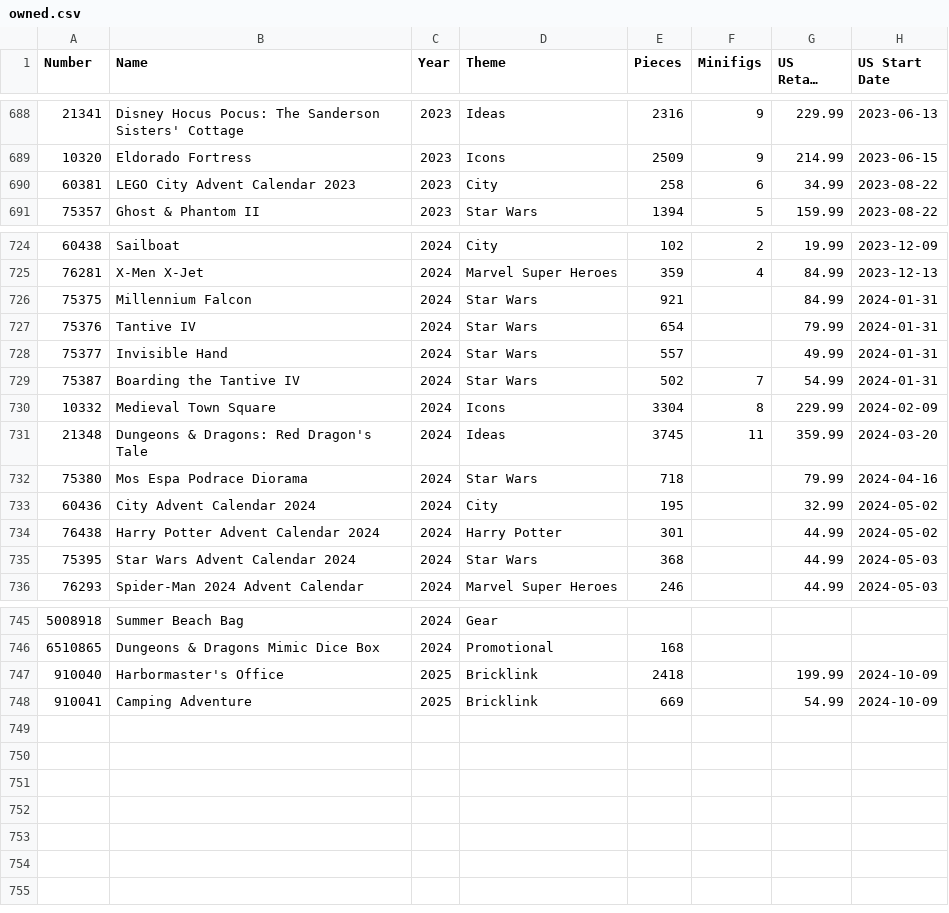
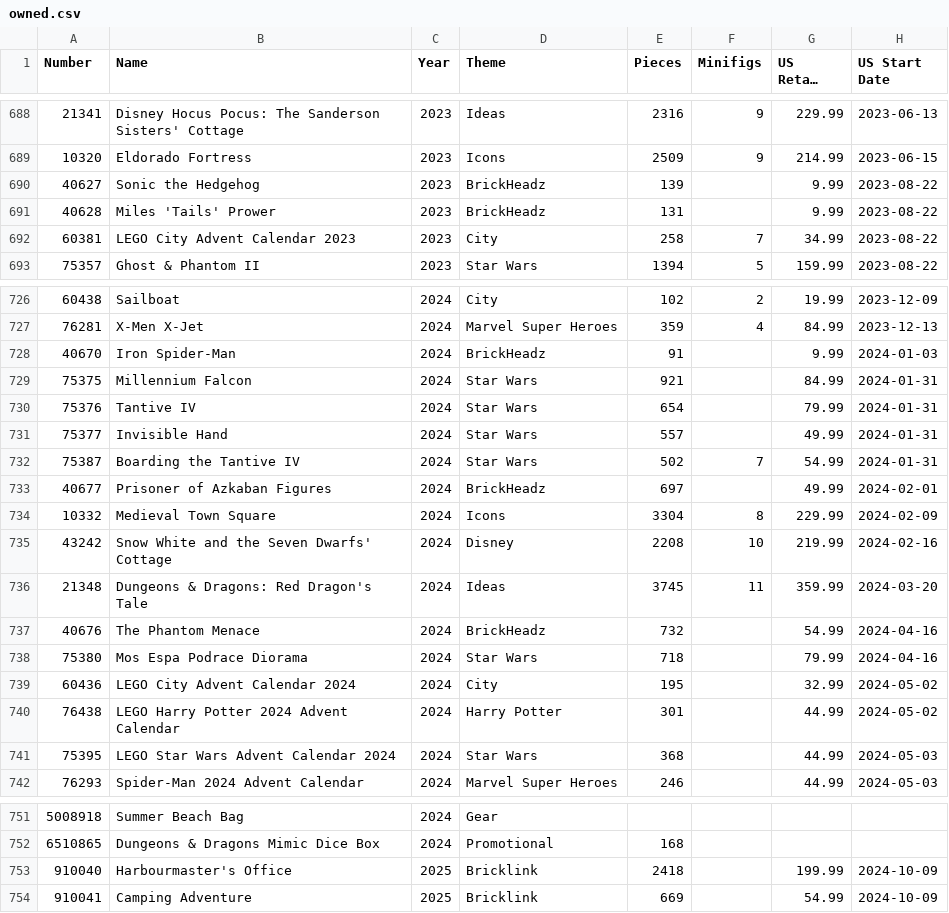
Before and after one commit to schultzy51/brickset, a CSV file: lists/owned.csv, drawn as a sheet; only a part is shown, gaps mark what is left out; long unchanged cells end in …; addresses are those after the commit; the diff names each change by its address in the sheet, - before the commit and + after, or states it on an @@ line.

```diff
--- a/lists/owned.csv
+++ b/lists/owned.csv
+row 690: 40627 | Sonic the Hedgehog | 2023 | BrickHeadz | 139 |  | 9.99 | 2023-08-22
+row 691: 40628 | Miles 'Tails' Prower | 2023 | BrickHeadz | 131 |  | 9.99 | 2023-08-22
-F692 (Minifigs): 6
+F692 (Minifigs): 7
+row 728: 40670 | Iron Spider-Man | 2024 | BrickHeadz | 91 |  | 9.99 | 2024-01-03
+row 733: 40677 | Prisoner of Azkaban Figures | 2024 | BrickHeadz | 697 |  | 49.99 | 2024-02-01
+row 735: 43242 | Snow White and the Seven Dwarfs' Cottage | 2024 | Disney | 2208 | 10 | 219.99 | 2024-02-16
+row 737: 40676 | The Phantom Menace | 2024 | BrickHeadz | 732 |  | 54.99 | 2024-04-16
-B739 (Name): City Advent Calendar 2024
+B739 (Name): LEGO City Advent Calendar 2024
-B740 (Name): Harry Potter Advent Calendar 2024
+B740 (Name): LEGO Harry Potter 2024 Advent Calendar
-B741 (Name): Star Wars Advent Calendar 2024
+B741 (Name): LEGO Star Wars Advent Calendar 2024
-B753 (Name): Harbormaster's Office
+B753 (Name): Harbourmaster's Office
```
Also changed, not shown: lists/wanted.csv, lists/wanted_released.csv, 3 other files.
